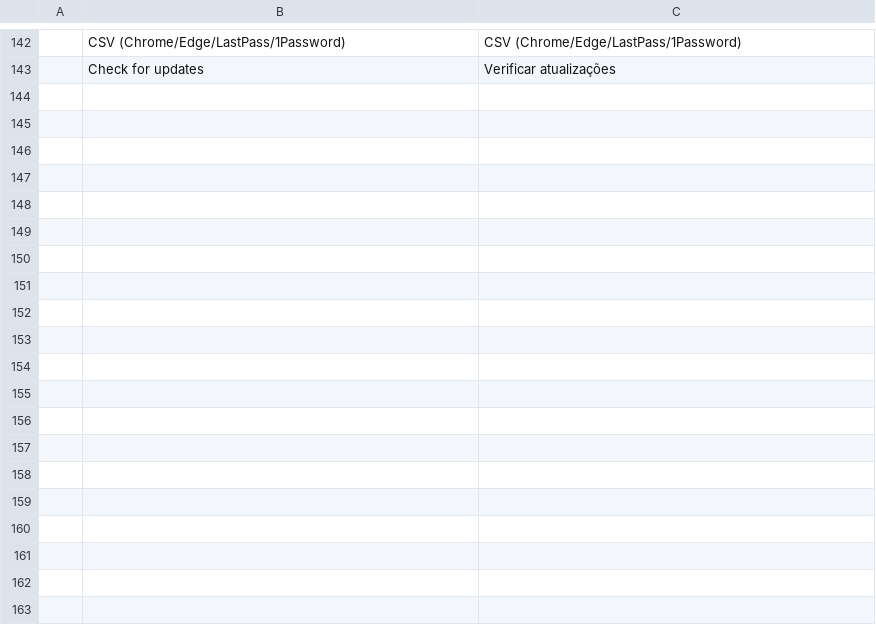
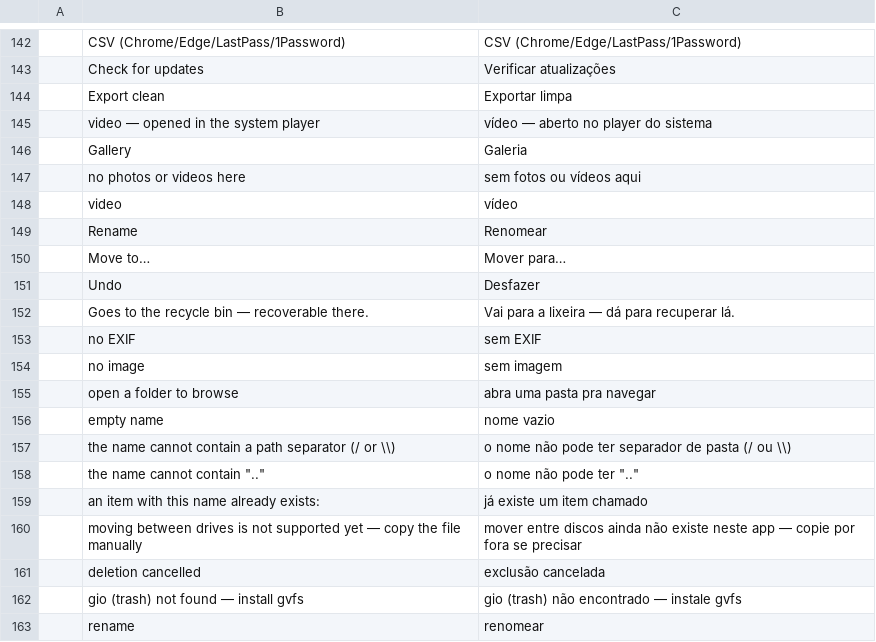
Before and after one commit to Anon5T4R/Local-Image, a TSV file: i18n/locales/pt-br/localimage.tsv, drawn as a sheet; only a part is shown, gaps mark what is left out; the diff covers the shown part only; the diff names each change by its address in the sheet, - before the commit and + after, or states it on an @@ line.

```diff
--- a/i18n/locales/pt-br/localimage.tsv
+++ b/i18n/locales/pt-br/localimage.tsv
+row 144:  | Export clean | Exportar limpa
+row 145:  | video — opened in the system player | vídeo — aberto no player do sistema
+row 146:  | Gallery | Galeria
+row 147:  | no photos or videos here | sem fotos ou vídeos aqui
+row 148:  | video | vídeo
+row 149:  | Rename | Renomear
+row 150:  | Move to… | Mover para…
+row 151:  | Undo | Desfazer
+row 152:  | Goes to the recycle bin — recoverable there. | Vai para a lixeira — dá para recuperar lá.
+row 153:  | no EXIF | sem EXIF
+row 154:  | no image | sem imagem
+row 155:  | open a folder to browse | abra uma pasta pra navegar
+row 156:  | empty name | nome vazio
+row 157:  | the name cannot contain a path separator (/ or \\) | o nome não pode ter separador de pasta (/ ou \\)
+row 158:  | the name cannot contain ".." | o nome não pode ter ".."
+row 159:  | an item with this name already exists: | já existe um item chamado
+row 160:  | moving between drives is not supported yet — copy the file manually | mover entre discos ainda não existe neste app — copie por fora se precisar
+row 161:  | deletion cancelled | exclusão cancelada
+row 162:  | gio (trash) not found — install gvfs | gio (trash) não encontrado — instale gvfs
+row 163:  | rename | renomear
```
Also changed, not shown: 11 added rows and 4 edited cells elsewhere in this file, i18n/locales/es/localimage.tsv, 9 other files.
